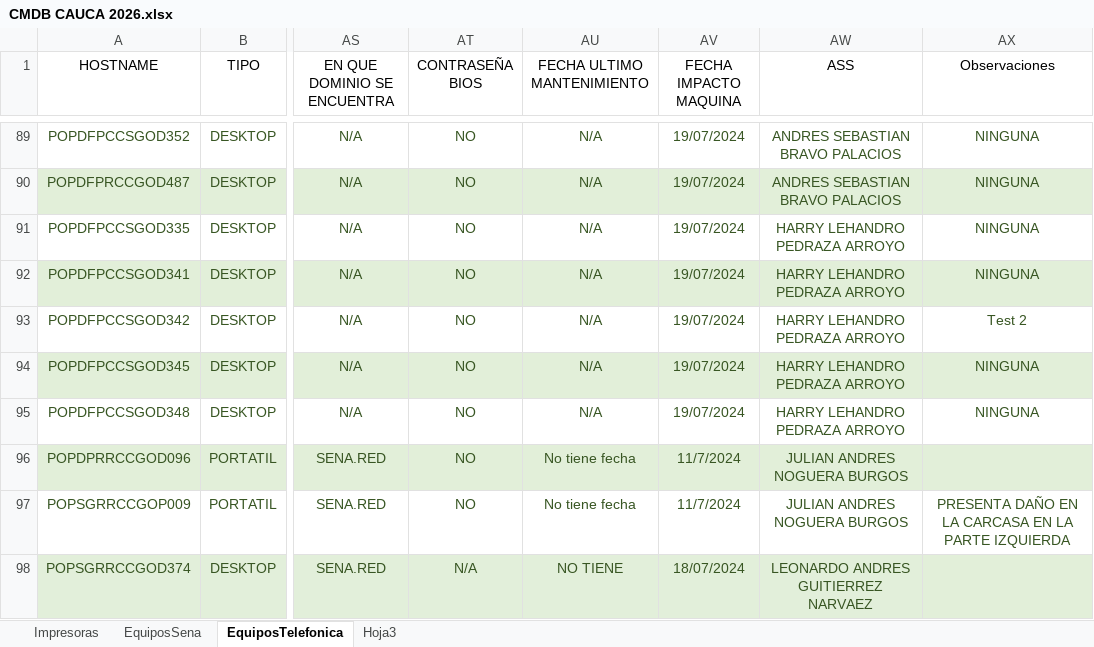
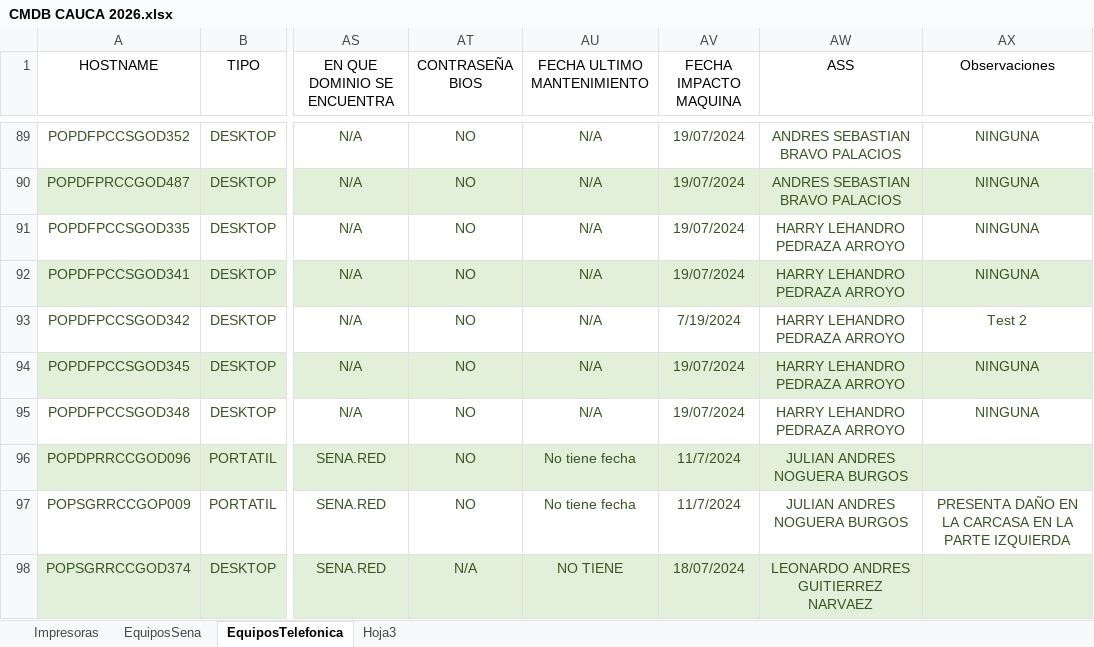
Before and after one commit to WilberHernan/CMDB_SENA, an Excel workbook: CMDB CAUCA 2026.xlsx, sheet EquiposTelefonica, drawn as a sheet; only a part is shown, gaps mark what is left out; values as stored, in another font and other column widths than the file's, no borders; charts and pictures and conditional formats and table styles not drawn; the diff covers the shown part only; the diff names each change by its address in the sheet, - before the commit and + after, or states it on an @@ line.

```diff
--- a/CMDB CAUCA 2026.xlsx (sheet EquiposTelefonica)
+++ b/CMDB CAUCA 2026.xlsx (sheet EquiposTelefonica)
-AV93 (FECHA IMPACTO MAQUINA): 19/07/2024
+AV93 (FECHA IMPACTO MAQUINA): 7/19/2024
```
Also changed, not shown: 12 edited cells elsewhere in this sheet, sheet EquiposSena, sheet Hoja3, charts or pictures, 4 other files.
